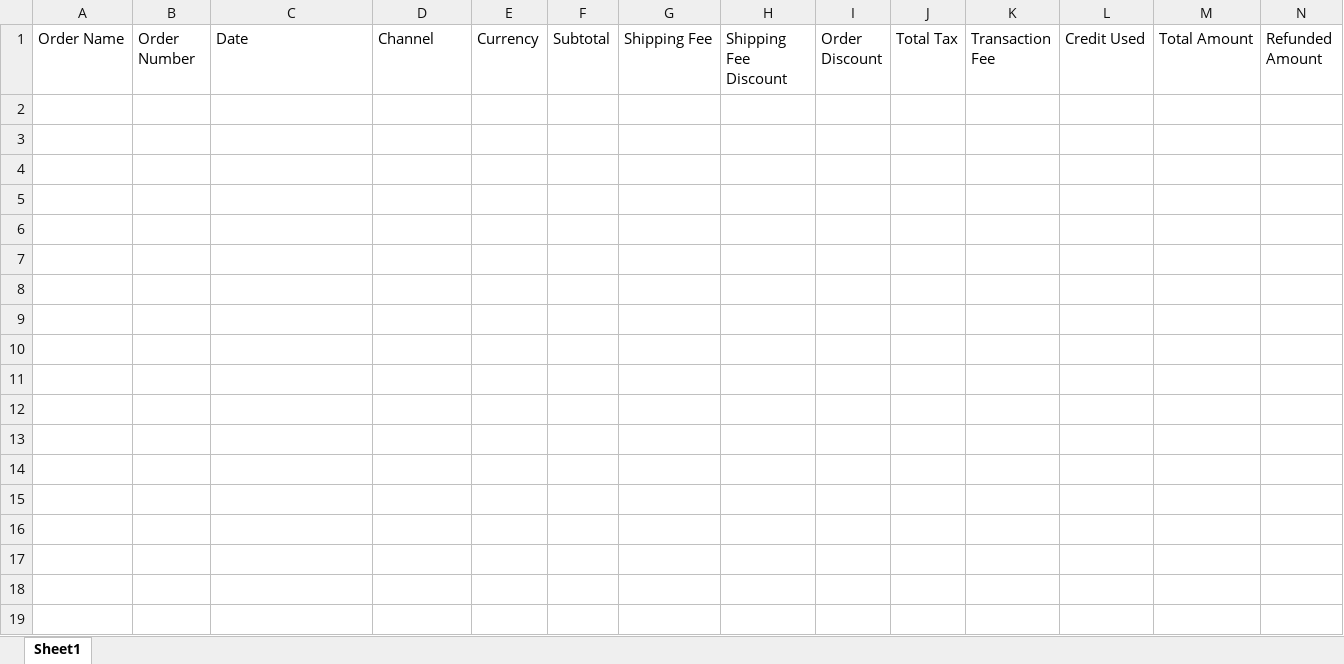
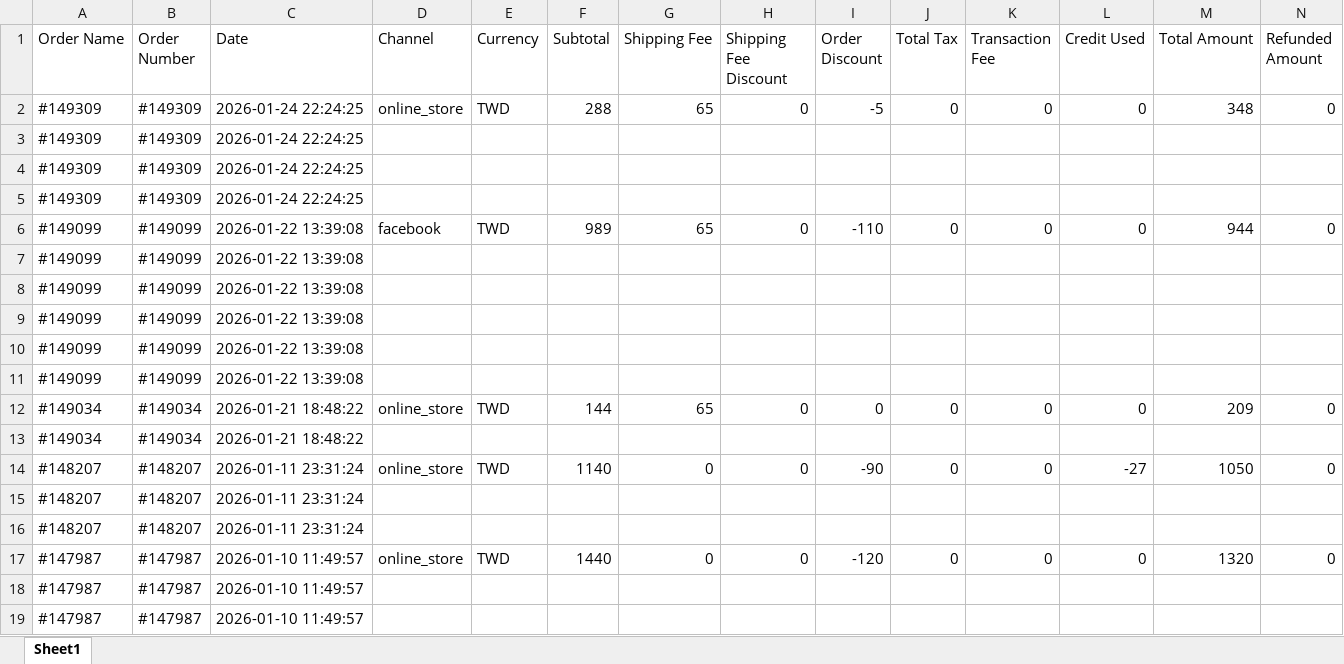
Before and after one commit to lee2nd/e-commerce-ERP-system-streamlit-app, an Excel workbook: data/官網.xlsx, sheet Sheet1, drawn as a sheet; only a part is shown; values as stored, in another font and other column widths than the file's, no borders; rows hold the shown columns only; the diff covers the shown part only; the diff names each change by its address in the sheet, - before the commit and + after, or states it on an @@ line.

Commit message:
chore: overwrite 官網.xlsx via Streamlit restore

```diff
--- a/data/官網.xlsx (sheet Sheet1)
+++ b/data/官網.xlsx (sheet Sheet1)
+row 2: #149309 | #149309 | 2026-01-24 22:24:25 | online_store | TWD | 288 | 65 | 0 | -5 | 0 | 0 | 0 | 348 | 0
+row 3: #149309 | #149309 | 2026-01-24 22:24:25
+row 4: #149309 | #149309 | 2026-01-24 22:24:25
+row 5: #149309 | #149309 | 2026-01-24 22:24:25
+row 6: #149099 | #149099 | 2026-01-22 13:39:08 | facebook | TWD | 989 | 65 | 0 | -110 | 0 | 0 | 0 | 944 | 0
+row 7: #149099 | #149099 | 2026-01-22 13:39:08
+row 8: #149099 | #149099 | 2026-01-22 13:39:08
+row 9: #149099 | #149099 | 2026-01-22 13:39:08
+row 10: #149099 | #149099 | 2026-01-22 13:39:08
+row 11: #149099 | #149099 | 2026-01-22 13:39:08
+row 12: #149034 | #149034 | 2026-01-21 18:48:22 | online_store | TWD | 144 | 65 | 0 | 0 | 0 | 0 | 0 | 209 | 0
+row 13: #149034 | #149034 | 2026-01-21 18:48:22
+row 14: #148207 | #148207 | 2026-01-11 23:31:24 | online_store | TWD | 1140 | 0 | 0 | -90 | 0 | 0 | -27 | 1050 | 0
+row 15: #148207 | #148207 | 2026-01-11 23:31:24
+row 16: #148207 | #148207 | 2026-01-11 23:31:24
+row 17: #147987 | #147987 | 2026-01-10 11:49:57 | online_store | TWD | 1440 | 0 | 0 | -120 | 0 | 0 | 0 | 1320 | 0
+row 18: #147987 | #147987 | 2026-01-10 11:49:57
+row 19: #147987 | #147987 | 2026-01-10 11:49:57
```
Also changed, not shown: 24 added rows elsewhere in this sheet.
